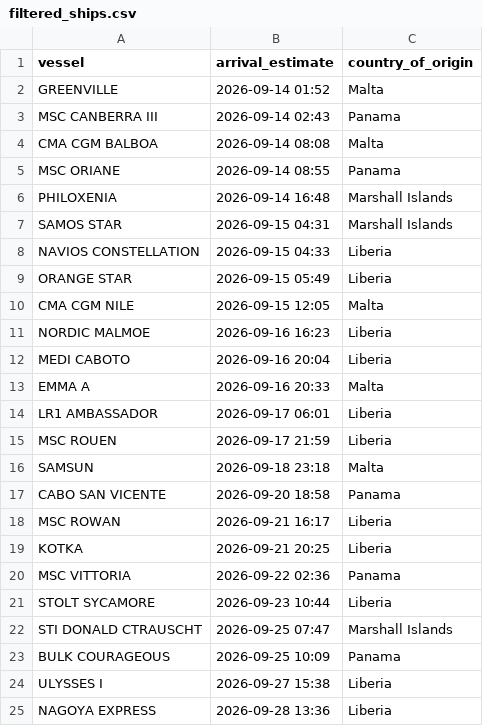
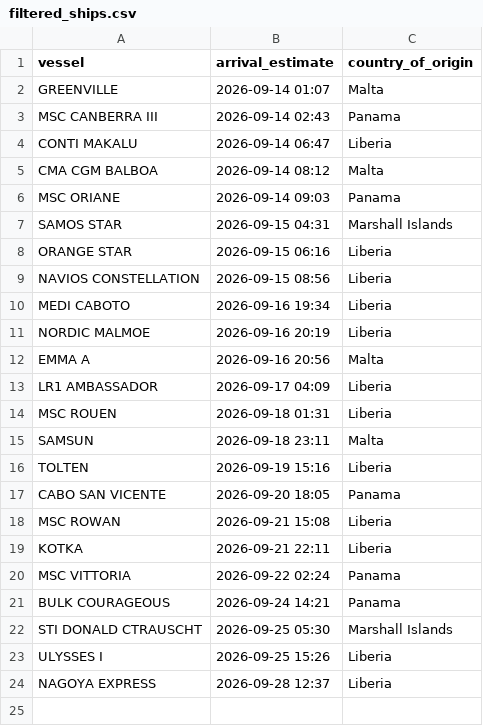
Before and after one commit to natalierjonas/FOCs-in-NYC, a CSV file: filtered_ships.csv, drawn as a sheet.

```diff
--- a/filtered_ships.csv
+++ b/filtered_ships.csv
@@ -1,25 +1,24 @@
 vessel,arrival_estimate,country_of_origin
-GREENVILLE,2026-09-14 01:52,Malta
+GREENVILLE,2026-09-14 01:07,Malta
 MSC CANBERRA III,2026-09-14 02:43,Panama
-CMA CGM BALBOA,2026-09-14 08:08,Malta
-MSC ORIANE,2026-09-14 08:55,Panama
-PHILOXENIA,2026-09-14 16:48,Marshall Islands
+CONTI MAKALU,2026-09-14 06:47,Liberia
+CMA CGM BALBOA,2026-09-14 08:12,Malta
+MSC ORIANE,2026-09-14 09:03,Panama
 SAMOS STAR,2026-09-15 04:31,Marshall Islands
-NAVIOS CONSTELLATION,2026-09-15 04:33,Liberia
-ORANGE STAR,2026-09-15 05:49,Liberia
-CMA CGM NILE,2026-09-15 12:05,Malta
-NORDIC MALMOE,2026-09-16 16:23,Liberia
-MEDI CABOTO,2026-09-16 20:04,Liberia
-EMMA A,2026-09-16 20:33,Malta
-LR1 AMBASSADOR,2026-09-17 06:01,Liberia
-MSC ROUEN,2026-09-17 21:59,Liberia
-SAMSUN,2026-09-18 23:18,Malta
-CABO SAN VICENTE,2026-09-20 18:58,Panama
-MSC ROWAN,2026-09-21 16:17,Liberia
-KOTKA,2026-09-21 20:25,Liberia
-MSC VITTORIA,2026-09-22 02:36,Panama
-STOLT SYCAMORE,2026-09-23 10:44,Liberia
-STI DONALD CTRAUSCHT,2026-09-25 07:47,Marshall Islands
-BULK COURAGEOUS,2026-09-25 10:09,Panama
-ULYSSES I,2026-09-27 15:38,Liberia
-NAGOYA EXPRESS,2026-09-28 13:36,Liberia
+ORANGE STAR,2026-09-15 06:16,Liberia
+NAVIOS CONSTELLATION,2026-09-15 08:56,Liberia
+MEDI CABOTO,2026-09-16 19:34,Liberia
+NORDIC MALMOE,2026-09-16 20:19,Liberia
+EMMA A,2026-09-16 20:56,Malta
+LR1 AMBASSADOR,2026-09-17 04:09,Liberia
+MSC ROUEN,2026-09-18 01:31,Liberia
+SAMSUN,2026-09-18 23:11,Malta
+TOLTEN,2026-09-19 15:16,Liberia
+CABO SAN VICENTE,2026-09-20 18:05,Panama
+MSC ROWAN,2026-09-21 15:08,Liberia
+KOTKA,2026-09-21 22:11,Liberia
+MSC VITTORIA,2026-09-22 02:24,Panama
+BULK COURAGEOUS,2026-09-24 14:21,Panama
+STI DONALD CTRAUSCHT,2026-09-25 05:30,Marshall Islands
+ULYSSES I,2026-09-25 15:26,Liberia
+NAGOYA EXPRESS,2026-09-28 12:37,Liberia
```
Also changed, not shown: ships_estimates_fixed.csv.
